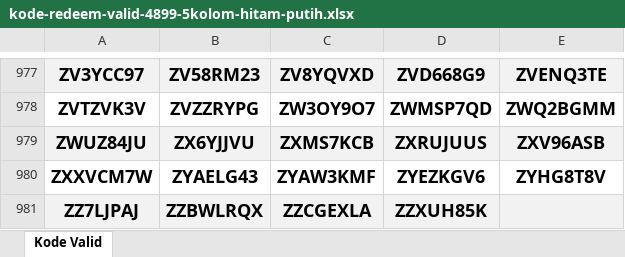
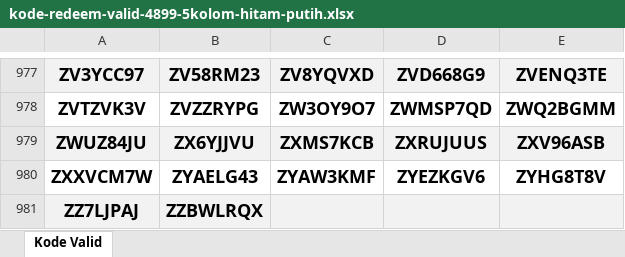
Before and after one commit to adzizPe/zeratto, an Excel workbook: reports/kode-redeem-valid-4899-5kolom-hitam-putih.xlsx, sheet Kode Valid, drawn as a sheet; only a part is shown, gaps mark what is left out; values as stored, in another font and other column widths than the file's, no borders; the diff names each change by its address in the sheet, - before the commit and + after, or states it on an @@ line.

```diff
--- a/reports/kode-redeem-valid-4899-5kolom-hitam-putih.xlsx (sheet Kode Valid)
+++ b/reports/kode-redeem-valid-4899-5kolom-hitam-putih.xlsx (sheet Kode Valid)
-C981: ZZCGEXLA
+C981: (empty)
-D981: ZZXUH85K
+D981: (empty)
```
Also changed, not shown: 3 other files.
